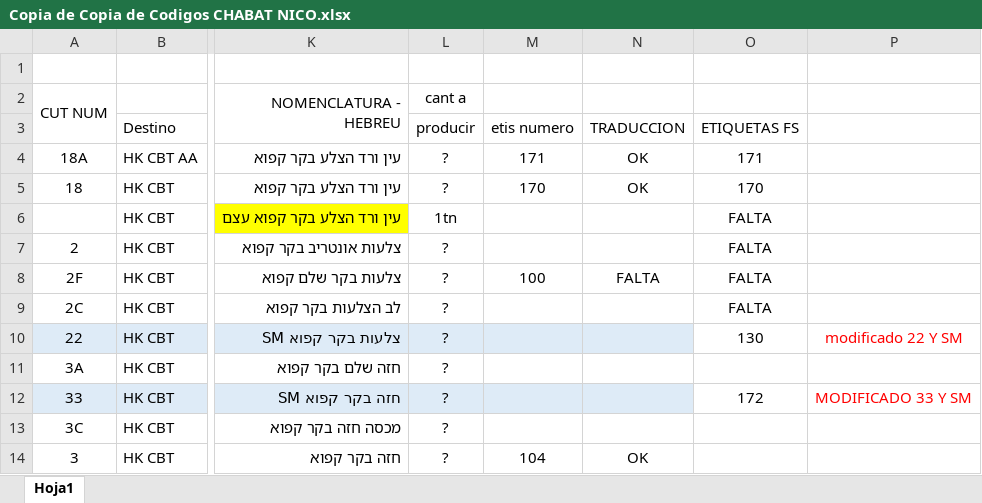
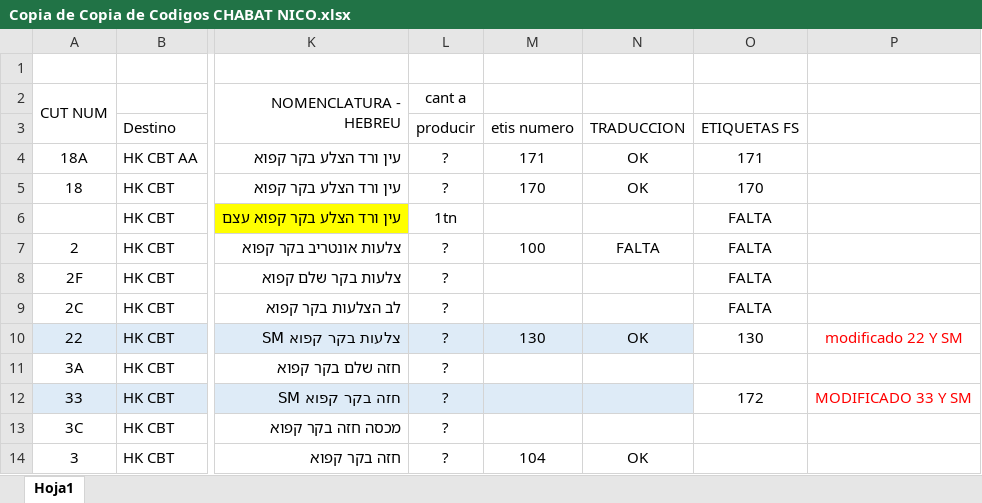
Before and after one commit to nicos92/jabat, an Excel workbook: Copia de Copia de Codigos CHABAT NICO.xlsx, sheet Hoja1, drawn as a sheet; only a part is shown, gaps mark what is left out; values as stored, in another font and other column widths than the file's, no borders; the diff names each change by its address in the sheet, - before the commit and + after, or states it on an @@ line.

```diff
--- a/Copia de Copia de Codigos CHABAT NICO.xlsx (sheet Hoja1)
+++ b/Copia de Copia de Codigos CHABAT NICO.xlsx (sheet Hoja1)
-M7: (empty)
+M7: 100
-N7: (empty)
+N7: FALTA
-M8: 100
+M8: (empty)
-N8: FALTA
+N8: (empty)
-M10: (empty)
+M10: 130
-N10: (empty)
+N10: OK
```
Also changed, not shown: 2 other files.
